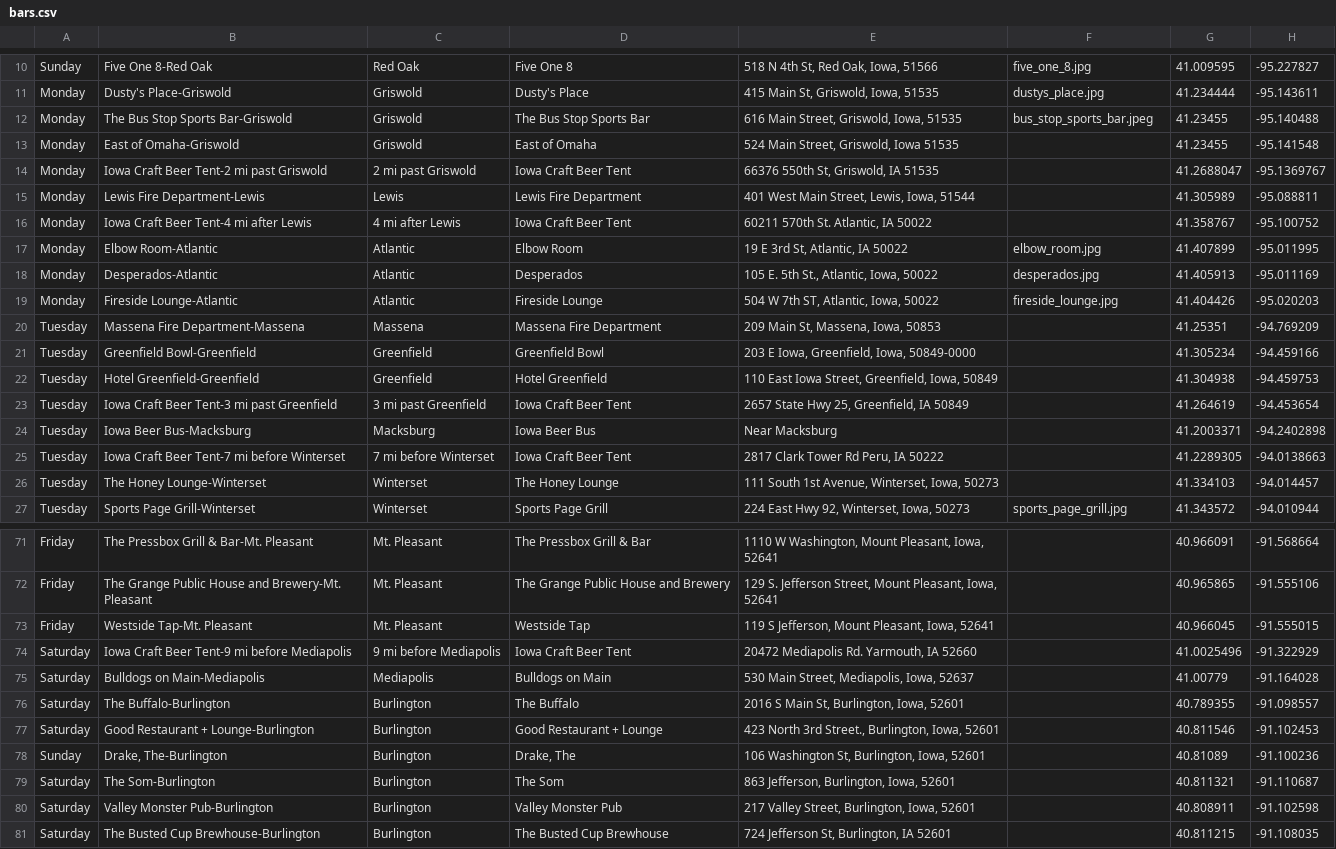
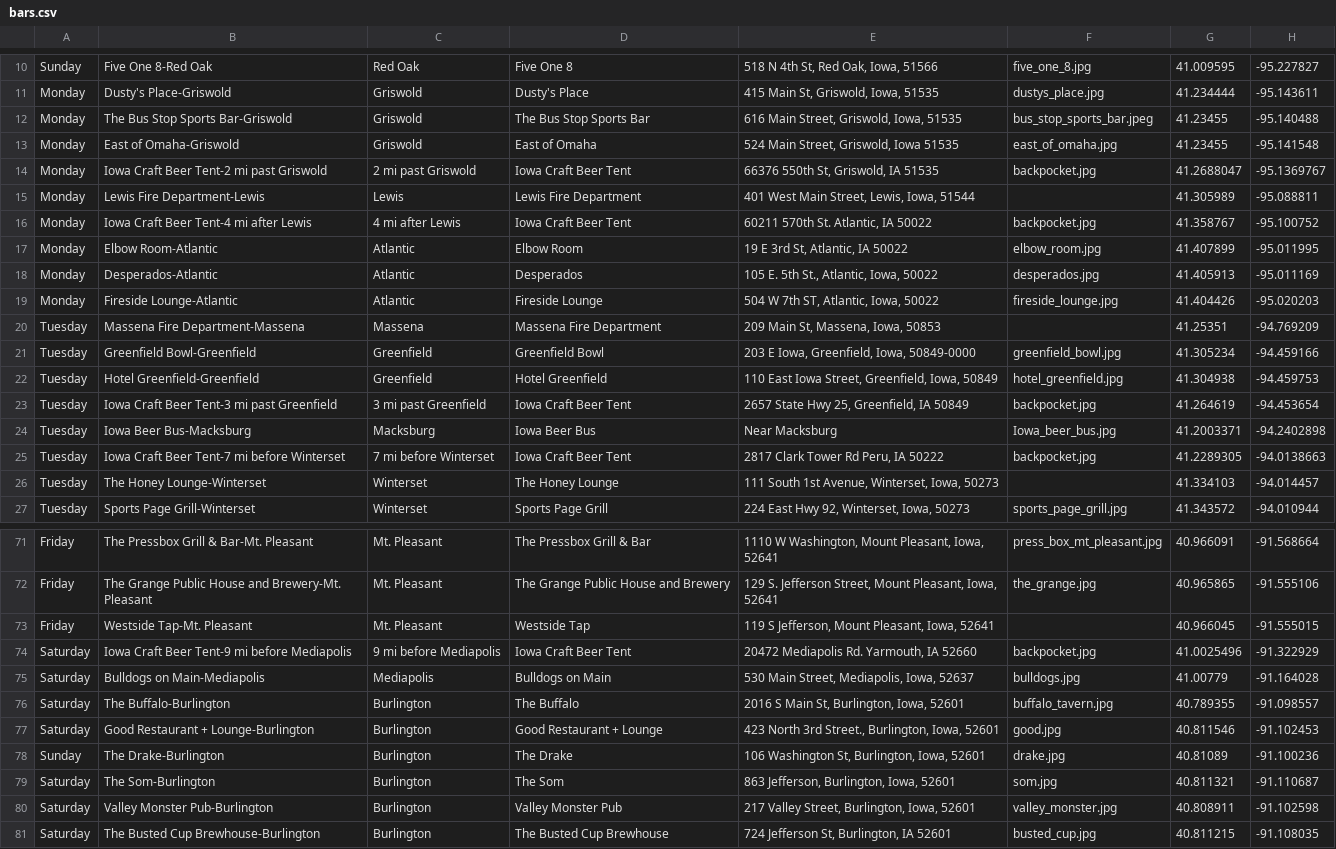
Before and after one commit to goodbeercycling/beerguide, a CSV file: parse/bars.csv, drawn as a sheet; only a part is shown, gaps mark what is left out; the diff covers the shown part only; the diff names each change by its address in the sheet, - before the commit and + after, or states it on an @@ line.

```diff
--- a/parse/bars.csv
+++ b/parse/bars.csv
-F13: (empty)
+F13: east_of_omaha.jpg
-F14: (empty)
+F14: backpocket.jpg
-F16: (empty)
+F16: backpocket.jpg
-F21: (empty)
+F21: greenfield_bowl.jpg
-F22: (empty)
+F22: hotel_greenfield.jpg
-F23: (empty)
+F23: backpocket.jpg
-F24: (empty)
+F24: Iowa_beer_bus.jpg
-F25: (empty)
+F25: backpocket.jpg
-F71: (empty)
+F71: press_box_mt_pleasant.jpg
-F72: (empty)
+F72: the_grange.jpg
-F74: (empty)
+F74: backpocket.jpg
-F75: (empty)
+F75: bulldogs.jpg
-F76: (empty)
+F76: buffalo_tavern.jpg
-F77: (empty)
+F77: good.jpg
-B78: Drake, The-Burlington
+B78: The Drake-Burlington
-D78: Drake, The
+D78: The Drake
-F78: (empty)
+F78: drake.jpg
-F79: (empty)
+F79: som.jpg
-F80: (empty)
+F80: valley_monster.jpg
-F81: (empty)
+F81: busted_cup.jpg
```
Also changed, not shown: 29 edited cells elsewhere in this file, 36 other files.
